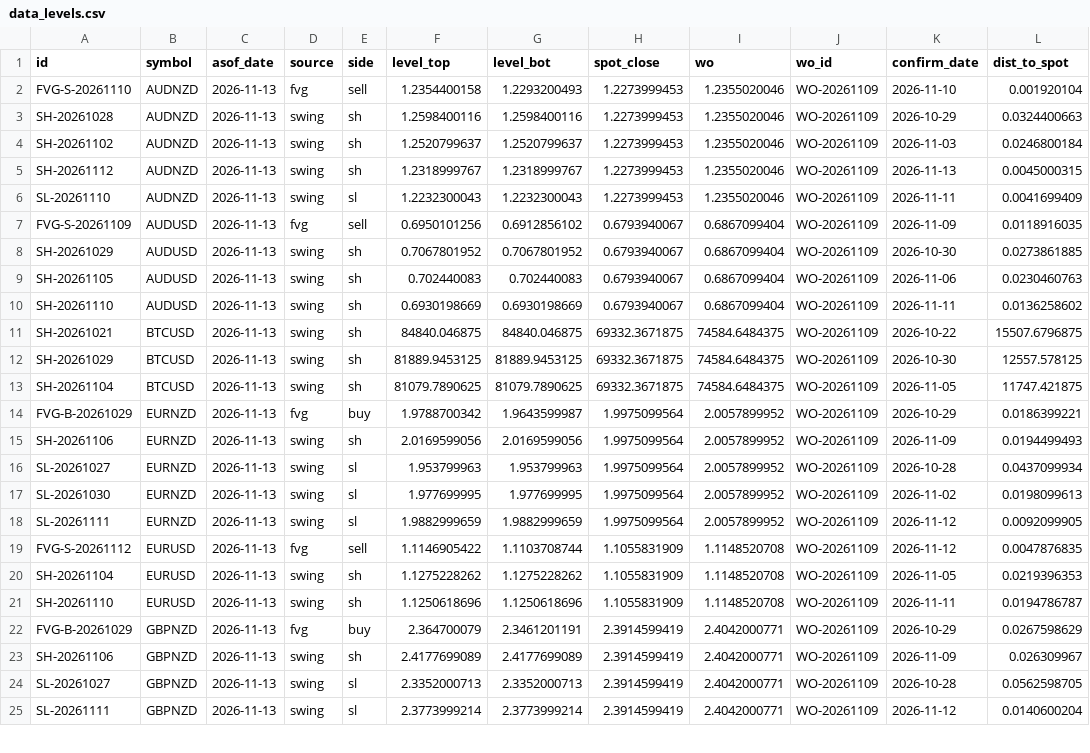
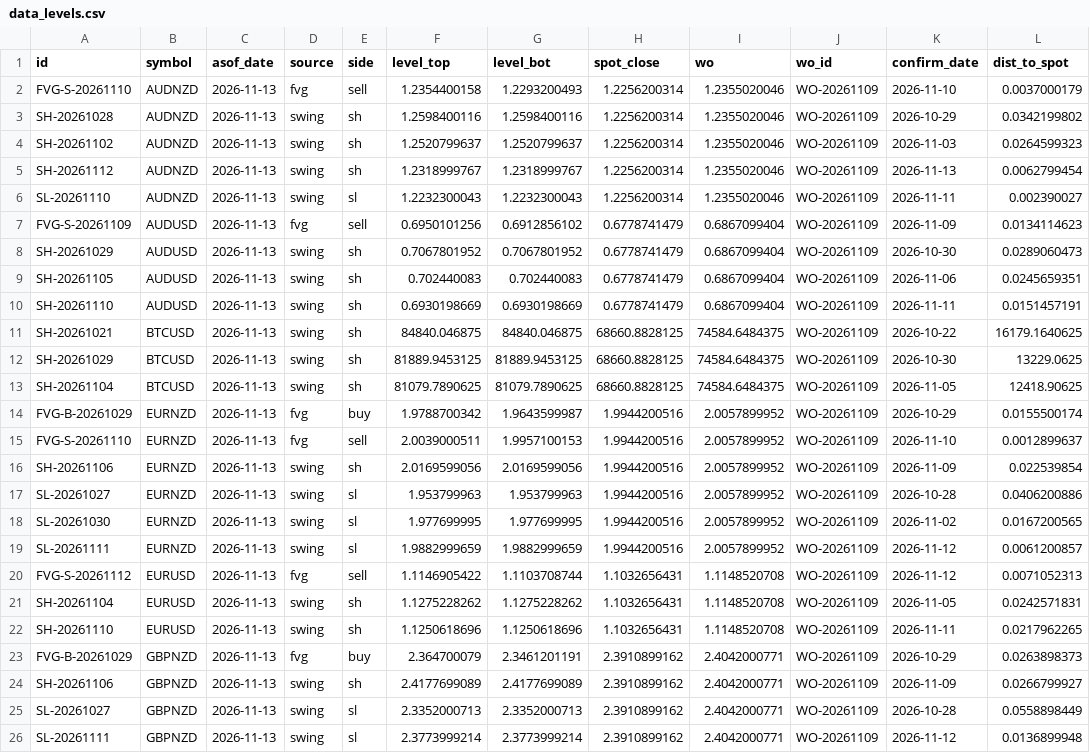
Before and after one commit to keenewong-ai/xauusd-bounce-live, a CSV file: data_levels.csv, drawn as a sheet; only a part is shown; addresses are those after the commit; the diff covers the shown part only; the diff names each change by its address in the sheet, - before the commit and + after, or states it on an @@ line.

```diff
--- a/data_levels.csv
+++ b/data_levels.csv
-H2:H6 (spot_close): 1.2273999453
+H2:H6 (spot_close): 1.2256200314
-L2 (dist_to_spot): 0.001920104
+L2 (dist_to_spot): 0.0037000179
-L3 (dist_to_spot): 0.0324400663
+L3 (dist_to_spot): 0.0342199802
-L4 (dist_to_spot): 0.0246800184
+L4 (dist_to_spot): 0.0264599323
-L5 (dist_to_spot): 0.0045000315
+L5 (dist_to_spot): 0.0062799454
-L6 (dist_to_spot): 0.0041699409
+L6 (dist_to_spot): 0.002390027
-H7:H10 (spot_close): 0.6793940067
+H7:H10 (spot_close): 0.6778741479
-L7 (dist_to_spot): 0.0118916035
+L7 (dist_to_spot): 0.0134114623
-L8 (dist_to_spot): 0.0273861885
+L8 (dist_to_spot): 0.0289060473
-L9 (dist_to_spot): 0.0230460763
+L9 (dist_to_spot): 0.0245659351
-L10 (dist_to_spot): 0.0136258602
+L10 (dist_to_spot): 0.0151457191
-H11:H13 (spot_close): 69332.3671875
+H11:H13 (spot_close): 68660.8828125
-L11 (dist_to_spot): 15507.6796875
+L11 (dist_to_spot): 16179.1640625
-L12 (dist_to_spot): 12557.578125
+L12 (dist_to_spot): 13229.0625
-L13 (dist_to_spot): 11747.421875
+L13 (dist_to_spot): 12418.90625
-H14 (spot_close): 1.9975099564
+H14 (spot_close): 1.9944200516
-L14 (dist_to_spot): 0.0186399221
+L14 (dist_to_spot): 0.0155500174
+row 15: FVG-S-20261110 | EURNZD | 2026-11-13 | fvg | sell | 2.0039000511 | 1.9957100153 | 1.9944200516 | 2.0057899952 | WO-20261109 | 2026-11-10 | 0.0012899637
-H16:H19 (spot_close): 1.9975099564
+H16:H19 (spot_close): 1.9944200516
-L16 (dist_to_spot): 0.0194499493
+L16 (dist_to_spot): 0.022539854
-L17 (dist_to_spot): 0.0437099934
+L17 (dist_to_spot): 0.0406200886
-L18 (dist_to_spot): 0.0198099613
+L18 (dist_to_spot): 0.0167200565
-L19 (dist_to_spot): 0.0092099905
+L19 (dist_to_spot): 0.0061200857
-H20:H22 (spot_close): 1.1055831909
+H20:H22 (spot_close): 1.1032656431
-L20 (dist_to_spot): 0.0047876835
+L20 (dist_to_spot): 0.0071052313
-L21 (dist_to_spot): 0.0219396353
+L21 (dist_to_spot): 0.0242571831
-L22 (dist_to_spot): 0.0194786787
+L22 (dist_to_spot): 0.0217962265
-H23:H26 (spot_close): 2.3914599419
+H23:H26 (spot_close): 2.3910899162
-L23 (dist_to_spot): 0.0267598629
+L23 (dist_to_spot): 0.0263898373
-L24 (dist_to_spot): 0.026309967
+L24 (dist_to_spot): 0.0266799927
-L25 (dist_to_spot): 0.0562598705
+L25 (dist_to_spot): 0.0558898449
-L26 (dist_to_spot): 0.0140600204
+L26 (dist_to_spot): 0.0136899948
```
Also changed, not shown: 1 removed row and 101 edited cells elsewhere in this file, data_hist.csv, 2 other files.
